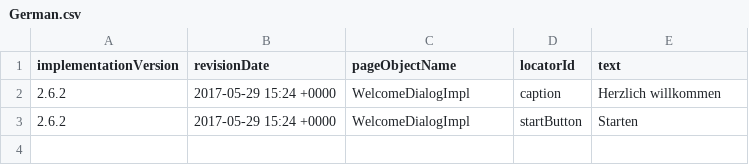
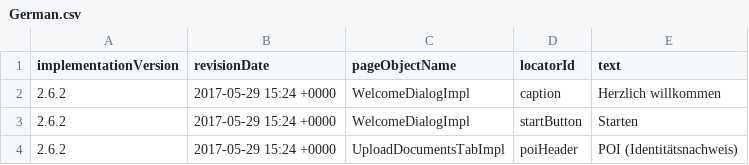
Before and after one commit to quantumua/old_atom, a CSV file: core/src/main/resources/i18n/German.csv, drawn as a sheet; the diff names each change by its address in the sheet, - before the commit and + after, or states it on an @@ line.

Commit message:
1. Testcases automated: - CTW-5343:POR - Upload invalid document_ SC - CTW-5854:AR - Verify when choosing AR language the order of the Upload doc slide is changing RTL 2. Initial version of test case: - CTW-5856:Upload doc slide Translations - make sure that all languages are translated 3. Test case code extended according to TestLink: - CTW-5356:POI - Upload invalid passport _SC

```diff
--- a/core/src/main/resources/i18n/German.csv
+++ b/core/src/main/resources/i18n/German.csv
+row 4: 2.6.2 | 2017-05-29 15:24 +0000 | UploadDocumentsTabImpl | poiHeader | POI (Identitätsnachweis)
```
Also changed, not shown: 10 other files.
